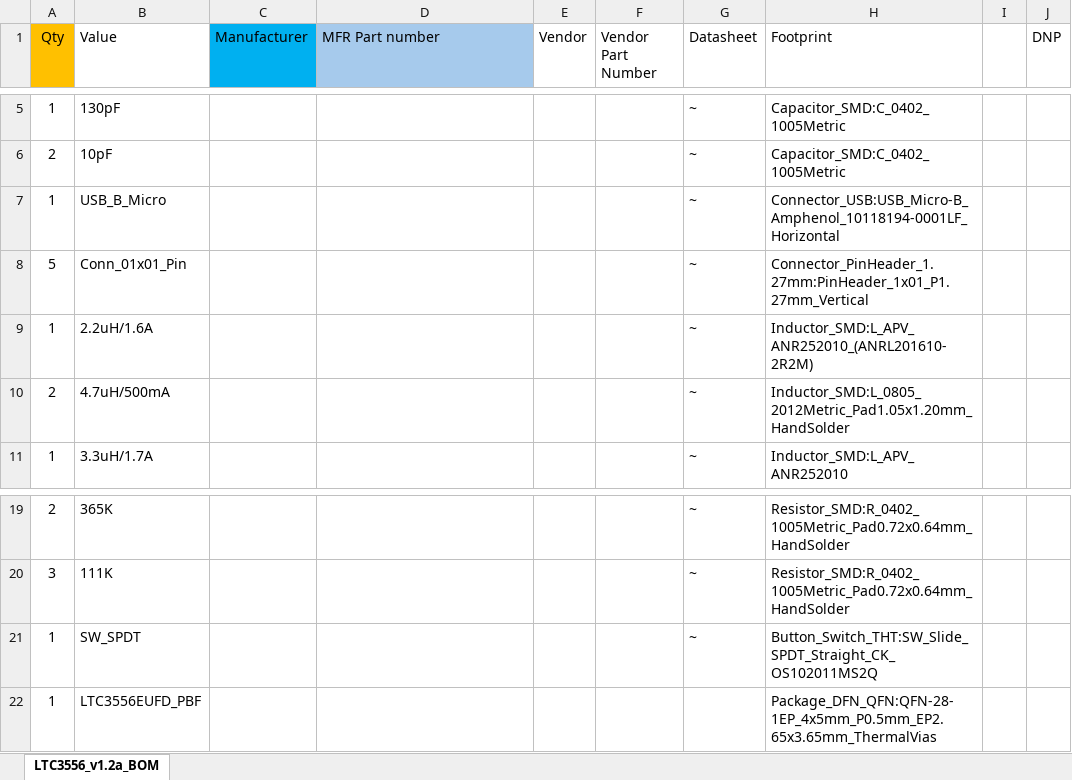
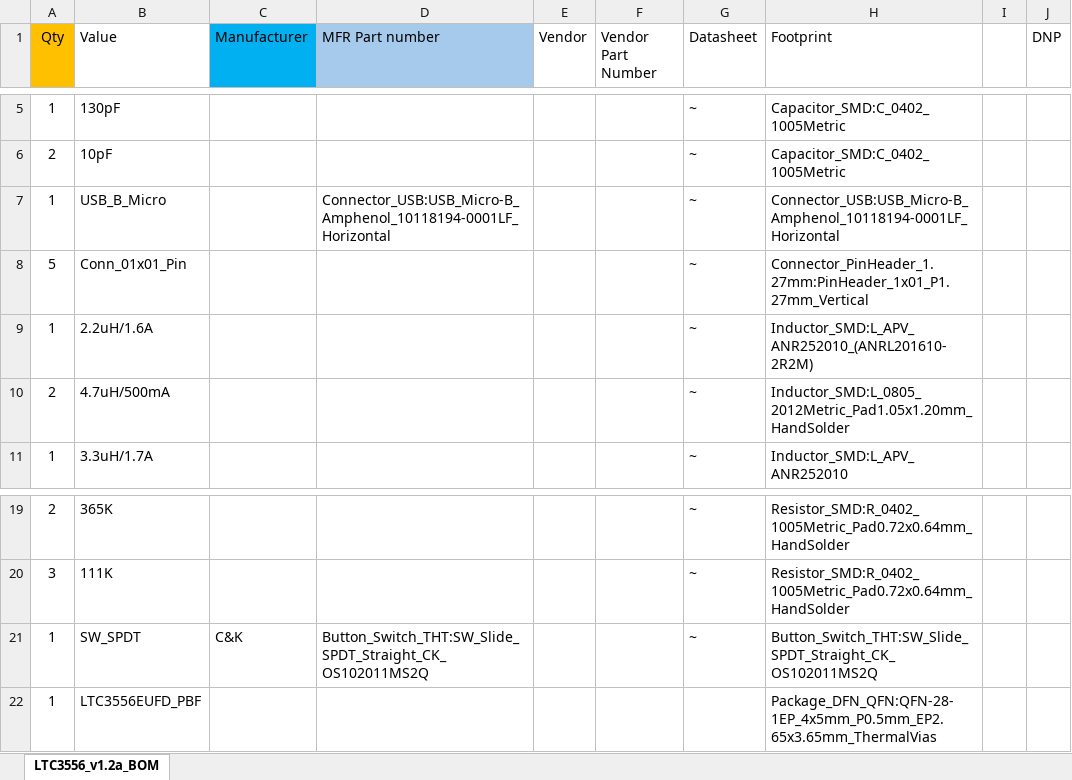
Before and after one commit to blakep7/HANDS-EMG, an Excel workbook: BOM_LTC3556_v1.2a_.xlsx, sheet LTC3556_v1.2a_BOM, drawn as a sheet; only a part is shown, gaps mark what is left out; values as stored, in another font and other column widths than the file's, no borders; the diff names each change by its address in the sheet, - before the commit and + after, or states it on an @@ line.

```diff
--- a/BOM_LTC3556_v1.2a_.xlsx (sheet LTC3556_v1.2a_BOM)
+++ b/BOM_LTC3556_v1.2a_.xlsx (sheet LTC3556_v1.2a_BOM)
-D7 (MFR Part number): (empty)
+D7 (MFR Part number): Connector_USB:USB_Micro-B_Amphenol_10118194-0001LF_Horizontal
-C21 (Manufacturer): (empty)
+C21 (Manufacturer): C&K
-D21 (MFR Part number): (empty)
+D21 (MFR Part number): Button_Switch_THT:SW_Slide_SPDT_Straight_CK_OS102011MS2Q
```
Also changed, not shown: 7 other files.
